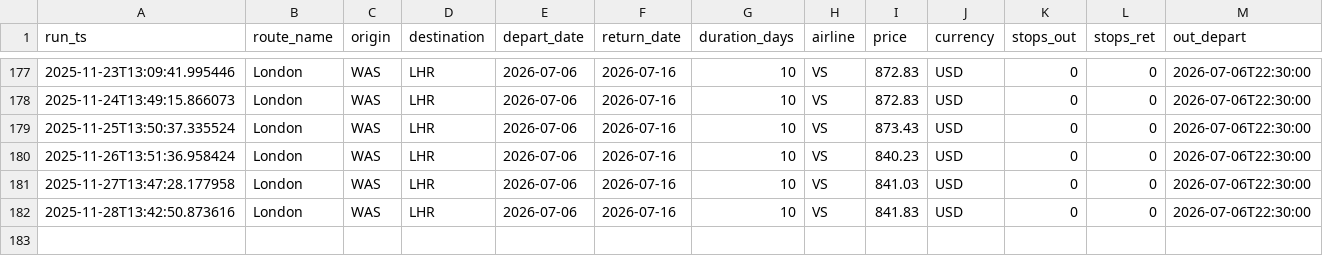
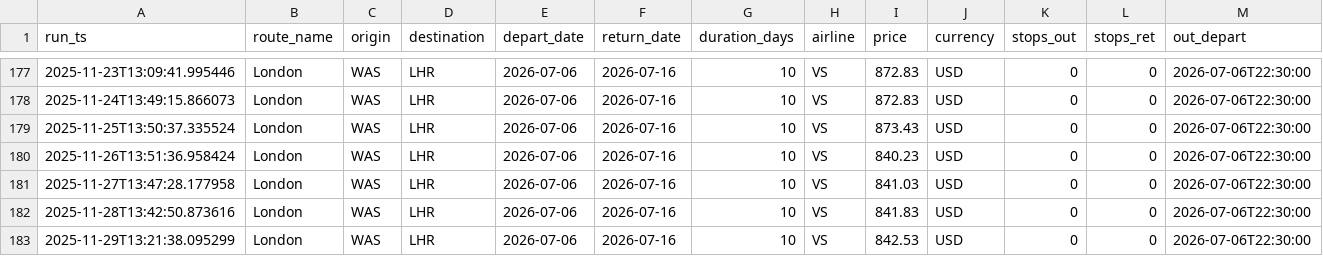
Before and after one commit to sgrinkrugdev/cheep_flight, a CSV file: cheapest_log.csv, drawn as a sheet; only a part is shown, gaps mark what is left out; rows hold the shown columns only; the diff names each change by its address in the sheet, - before the commit and + after, or states it on an @@ line.

```diff
--- a/cheapest_log.csv
+++ b/cheapest_log.csv
+row 183: 2025-11-29T13:21:38.095299 | London | WAS | LHR | 2026-07-06 | 2026-07-16 | 10 | VS | 842.53 | USD | 0 | 0 | 2026-07-06T22:30:00
```
